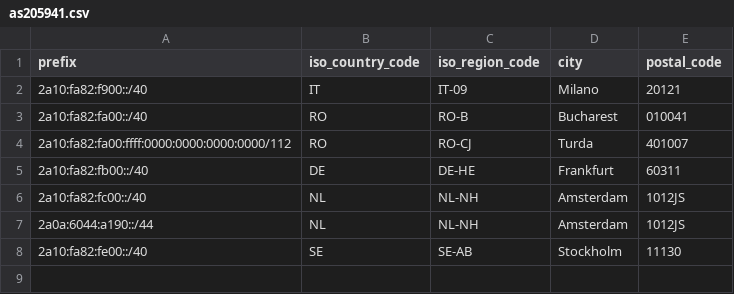
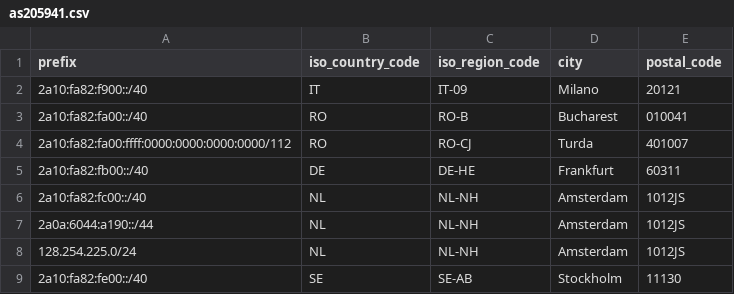
Before and after one commit to lungustefan/geofeed, a CSV file: as205941.csv, drawn as a sheet.

Commit message:
Add new IP range for Amsterdam

```diff
--- a/as205941.csv
+++ b/as205941.csv
@@ -7,2 +7,3 @@ prefix,iso_country_code,iso_region_code,city,postal_code
 2a0a:6044:a190::/44,NL,NL-NH,Amsterdam,1012JS
+128.254.225.0/24,NL,NL-NH,Amsterdam,1012JS
 2a10:fa82:fe00::/40,SE,SE-AB,Stockholm,11130
```
